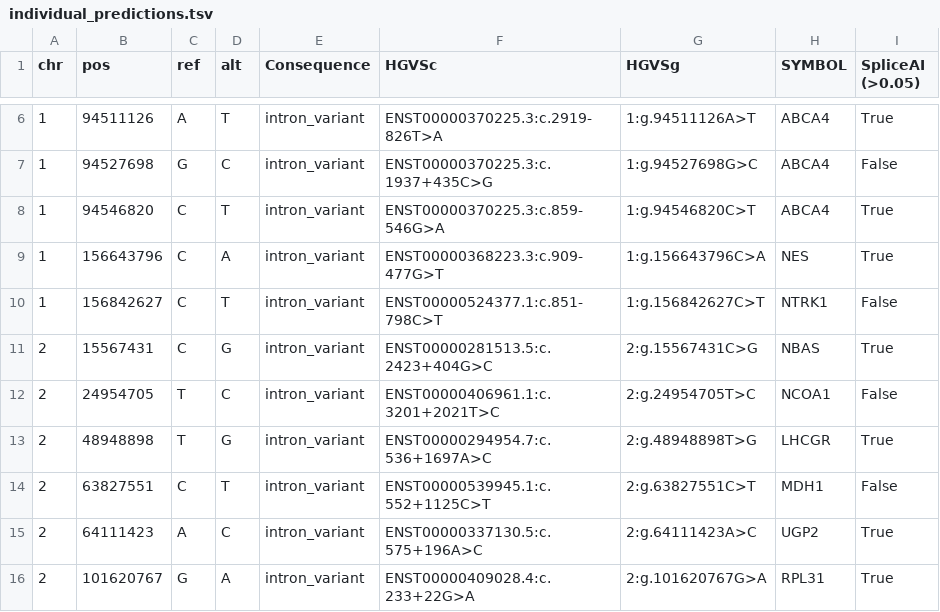
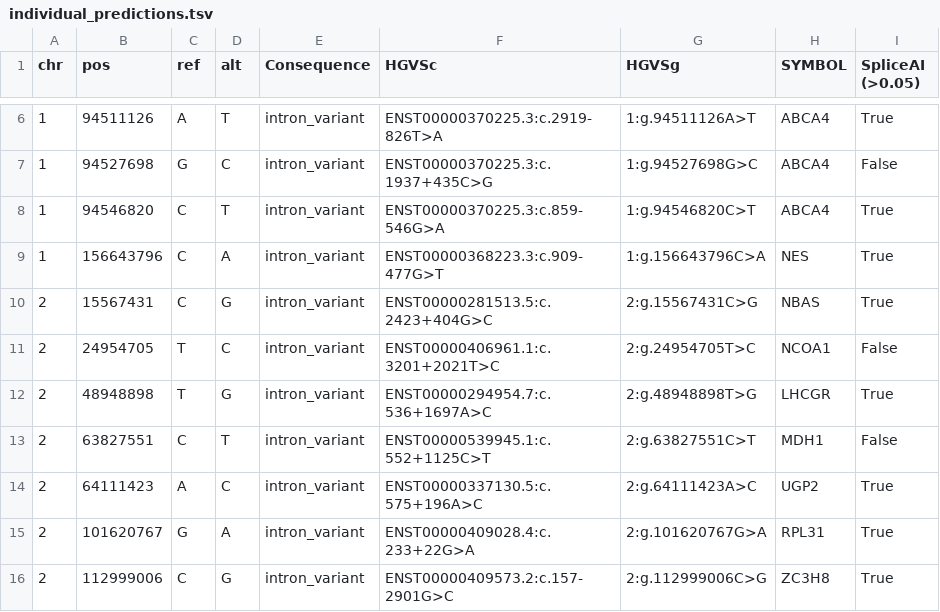
Before and after one commit to PedroBarbosa/DeepIntronic_Benchmark, a TSV file: data/splicing_altering/per_category/pseudoexon_activation/exonic_like/precomputed_vs_spliceAI_lookup/individual_predictions.tsv, drawn as a sheet; only a part is shown, gaps mark what is left out; the shorter side is filled out with more unchanged rows; the diff names each change by its address in the sheet, - before the commit and + after, or states it on an @@ line.

```diff
--- a/data/splicing_altering/per_category/pseudoexon_activation/exonic_like/precomputed_vs_spliceAI_lookup/individual_predictions.tsv
+++ b/data/splicing_altering/per_category/pseudoexon_activation/exonic_like/precomputed_vs_spliceAI_lookup/individual_predictions.tsv
-row 10: 1 | 156842627 | C | T | intron_variant | ENST00000524377.1:c.851-798C>T | 1:g.156842627C>T | NTRK1 | False
```
Also changed, not shown: data/splicing_altering/per_category/pseudoexon_activation/exonic_like/precomputed_vs_spliceAI_lookup/individual_predictions_raw_scores.tsv, data/splicing_altering/per_category/pseudoexon_activation/exonic_like/statistics_all_types_all.tsv, 11 other files.
